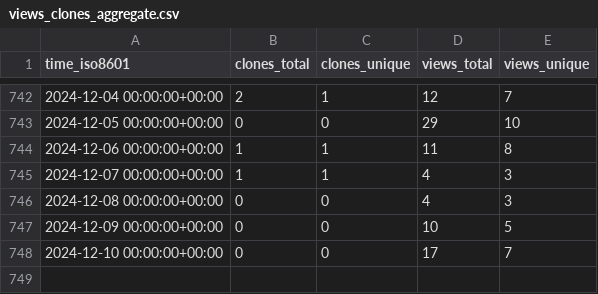
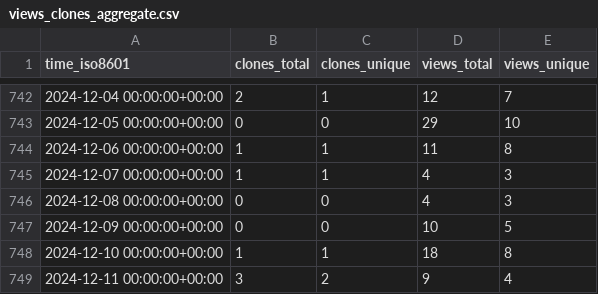
Before and after one commit to Ricardokevins/Bert-In-Relation-Extraction, a CSV file: Ricardokevins/Bert-In-Relation-Extraction/ghrs-data/views_clones_aggregate.csv, drawn as a sheet; only a part is shown, gaps mark what is left out.

```diff
--- a/Ricardokevins/Bert-In-Relation-Extraction/ghrs-data/views_clones_aggregate.csv
+++ b/Ricardokevins/Bert-In-Relation-Extraction/ghrs-data/views_clones_aggregate.csv
@@ -747,2 +747,3 @@ time_iso8601,clones_total,clones_unique,views_total,views_unique
 2024-12-09 00:00:00+00:00,0,0,10,5
-2024-12-10 00:00:00+00:00,0,0,17,7
+2024-12-10 00:00:00+00:00,1,1,18,8
+2024-12-11 00:00:00+00:00,3,2,9,4
```
Also changed, not shown: 1 other file.
